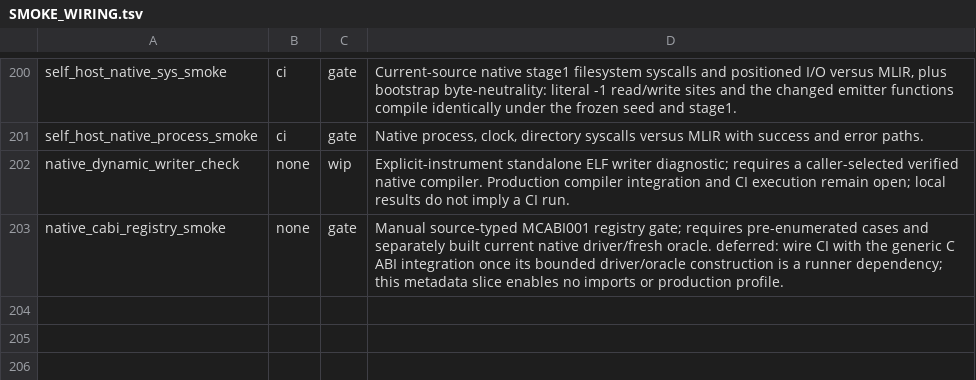
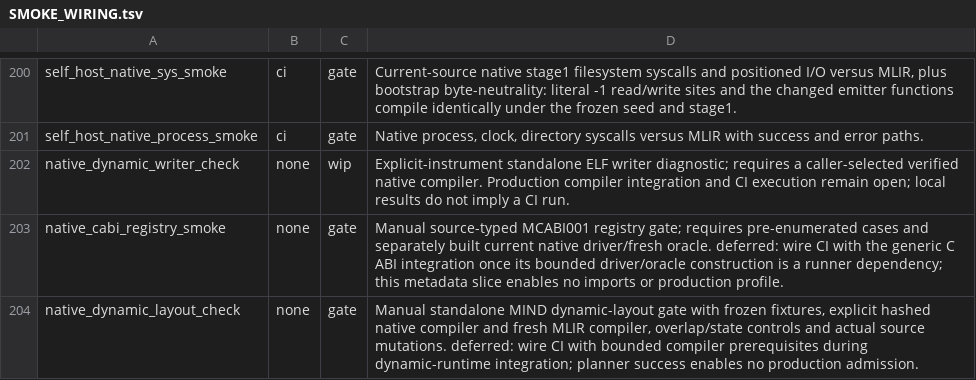
Before and after one commit to star-ga/mind, a TSV file: examples/mindc_mind/SMOKE_WIRING.tsv, drawn as a sheet; only a part is shown, gaps mark what is left out.

Commit message:
feat(native): plan bounded dynamic image layout explicitly

```diff
--- a/examples/mindc_mind/SMOKE_WIRING.tsv
+++ b/examples/mindc_mind/SMOKE_WIRING.tsv
@@ -203 +203,2 @@ native_dynamic_writer_check	none	wip	Explicit-instrument standalone ELF writer d
 native_cabi_registry_smoke	none	gate	Manual source-typed MCABI001 registry gate; requires pre-enumerated cases and separately built current native driver/fresh oracle. deferred: wire CI with the generic C ABI integration once its bounded driver/oracle construction is a runner dependency; this metadata slice enables no imports or production profile.
+native_dynamic_layout_check	none	gate	Manual standalone MIND dynamic-layout gate with frozen fixtures, explicit hashed native compiler and fresh MLIR compiler, overlap/state controls and actual source mutations. deferred: wire CI with bounded compiler prerequisites during dynamic-runtime integration; planner success enables no production admission.
```
Also changed, not shown: 7 other files.
